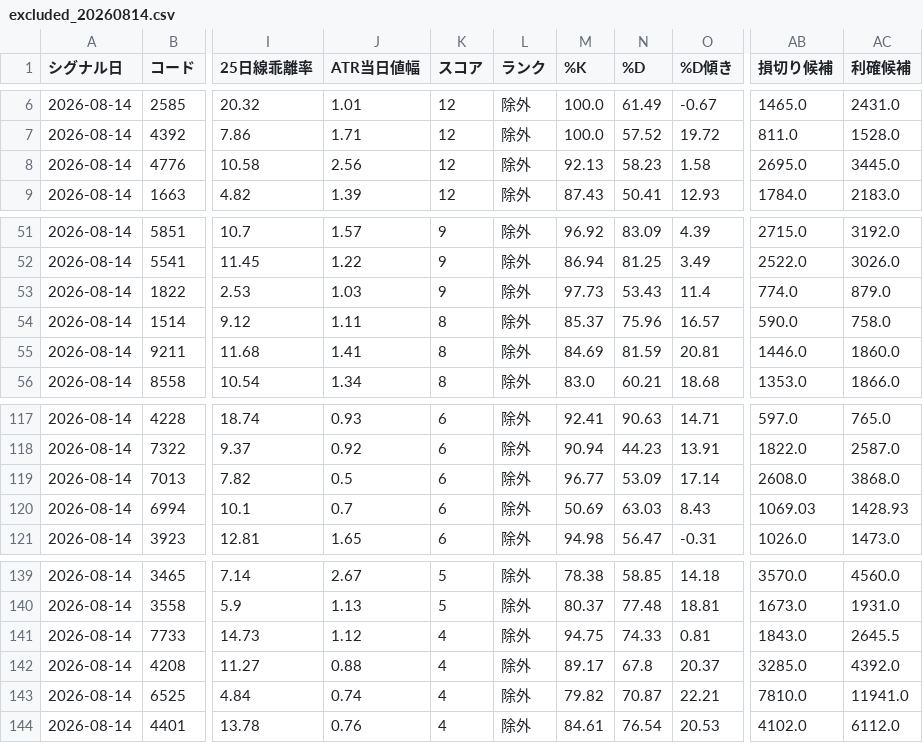
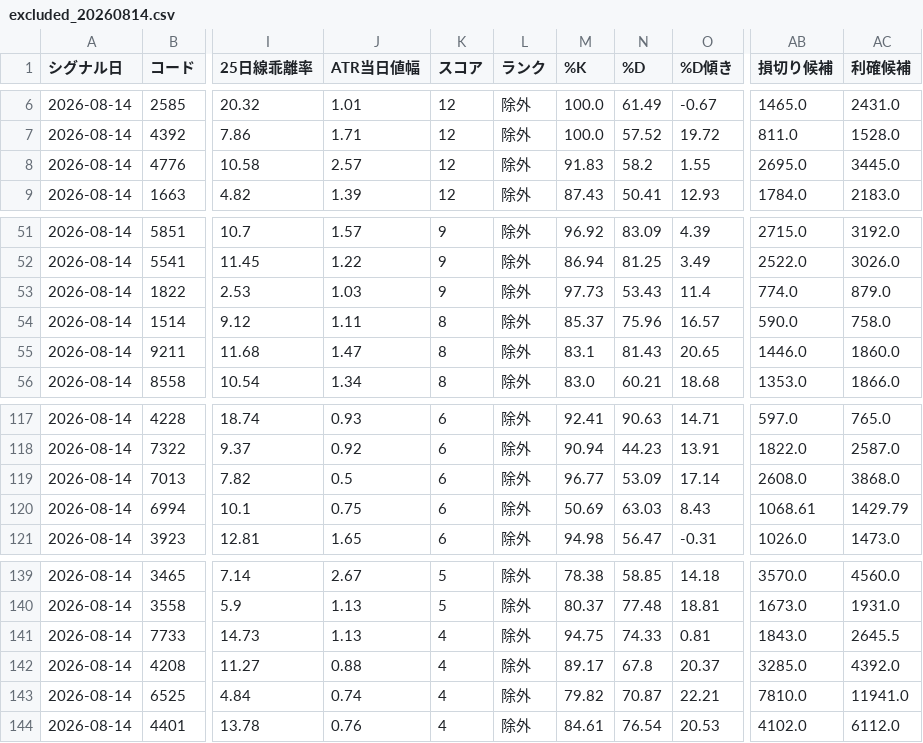
Before and after one commit to syake1/anti-trading-system, a CSV file: data/excluded_20260814.csv, drawn as a sheet; only a part is shown, gaps mark what is left out; the diff names each change by its address in the sheet, - before the commit and + after, or states it on an @@ line.

```diff
--- a/data/excluded_20260814.csv
+++ b/data/excluded_20260814.csv
-J8 (ATR当日値幅): 2.56
+J8 (ATR当日値幅): 2.57
-M8 (%K): 92.13
+M8 (%K): 91.83
-N8 (%D): 58.23
+N8 (%D): 58.2
-O8 (%D傾き): 1.58
+O8 (%D傾き): 1.55
-J55 (ATR当日値幅): 1.41
+J55 (ATR当日値幅): 1.47
-M55 (%K): 84.69
+M55 (%K): 83.1
-N55 (%D): 81.59
+N55 (%D): 81.43
-O55 (%D傾き): 20.81
+O55 (%D傾き): 20.65
-J120 (ATR当日値幅): 0.7
+J120 (ATR当日値幅): 0.75
-AB120 (損切り候補): 1069.03
+AB120 (損切り候補): 1068.61
-AC120 (利確候補): 1428.93
+AC120 (利確候補): 1429.79
-J141 (ATR当日値幅): 1.12
+J141 (ATR当日値幅): 1.13
```
Also changed, not shown: anti_candidates_20260814.csv, 1 other file.
